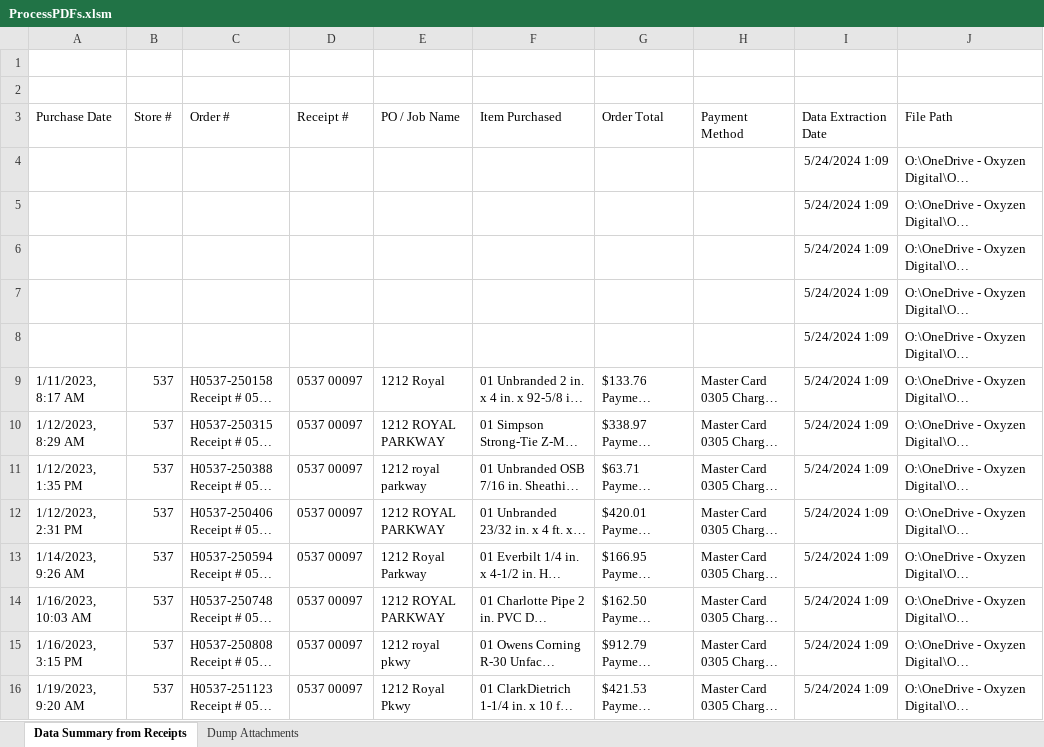
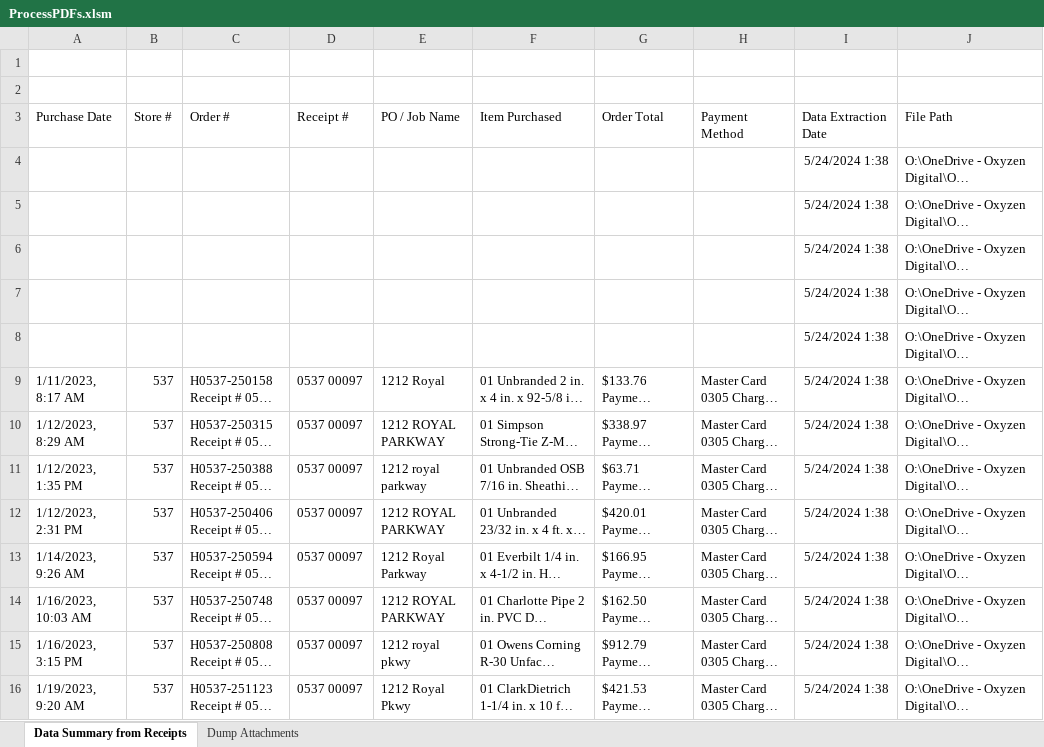
Before and after one commit to OxyzenDigital/ProcessHomeDepotReceipts, an Excel workbook: ProcessPDFs.xlsm, sheet Data Summary from Receipts, drawn as a sheet; only a part is shown; long unchanged cells end in …; values as stored, in another font and other column widths than the file's, no borders; charts and pictures not drawn; the diff covers the shown part only; the diff names each change by its address in the sheet, - before the commit and + after, or states it on an @@ line.

```diff
--- a/ProcessPDFs.xlsm (sheet Data Summary from Receipts)
+++ b/ProcessPDFs.xlsm (sheet Data Summary from Receipts)
-I4:I16 (Data Extraction Date): 5/24/2024 1:09
+I4:I16 (Data Extraction Date): 5/24/2024 1:38
```
Also changed, not shown: 218 edited cells elsewhere in this sheet, 2 other files.
